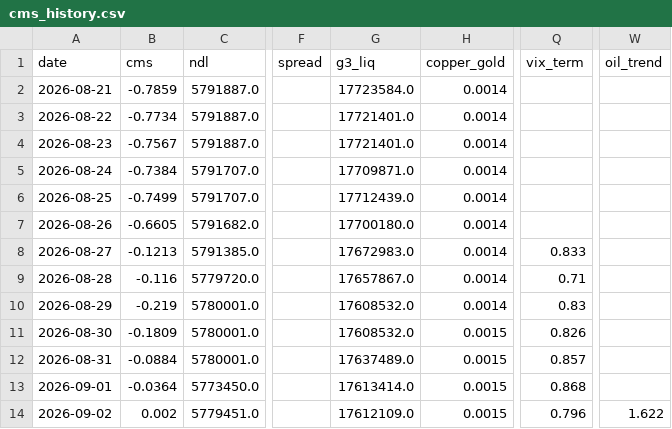
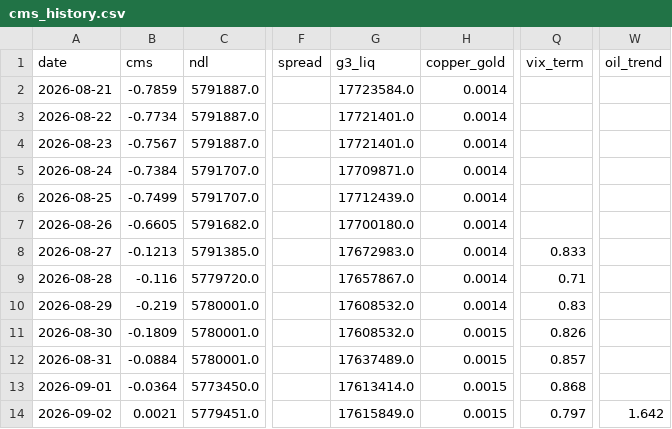
Before and after one commit to evsayar33-oss/macro-sentinel, a CSV file: cms_history.csv, drawn as a sheet; only a part is shown, gaps mark what is left out; the diff names each change by its address in the sheet, - before the commit and + after, or states it on an @@ line.

Commit message:
Update CMS History: Wed Sep  2 07:31:22 UTC 2026

```diff
--- a/cms_history.csv
+++ b/cms_history.csv
-B14 (cms): 0.002
+B14 (cms): 0.0021
-G14 (g3_liq): 17612109.0
+G14 (g3_liq): 17615849.0
-Q14 (vix_term): 0.796
+Q14 (vix_term): 0.797
-W14 (oil_trend): 1.622
+W14 (oil_trend): 1.642
```
